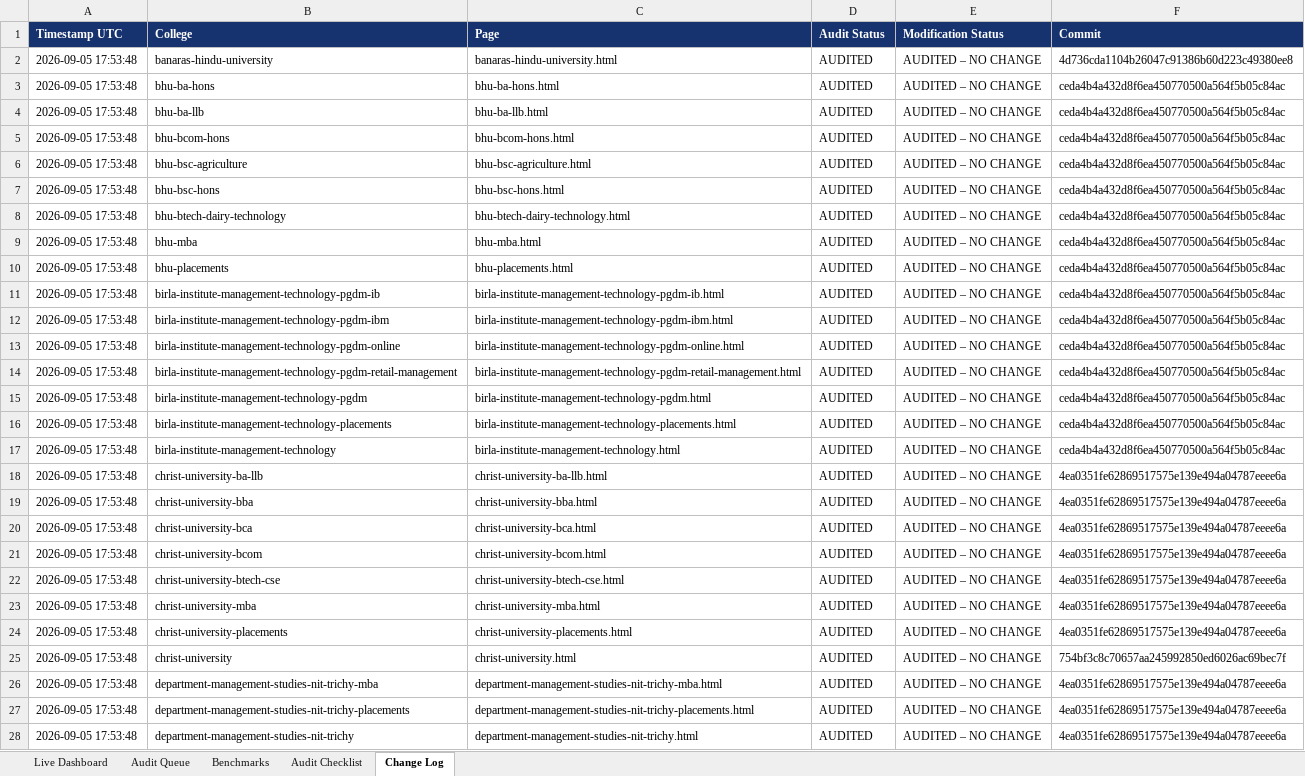
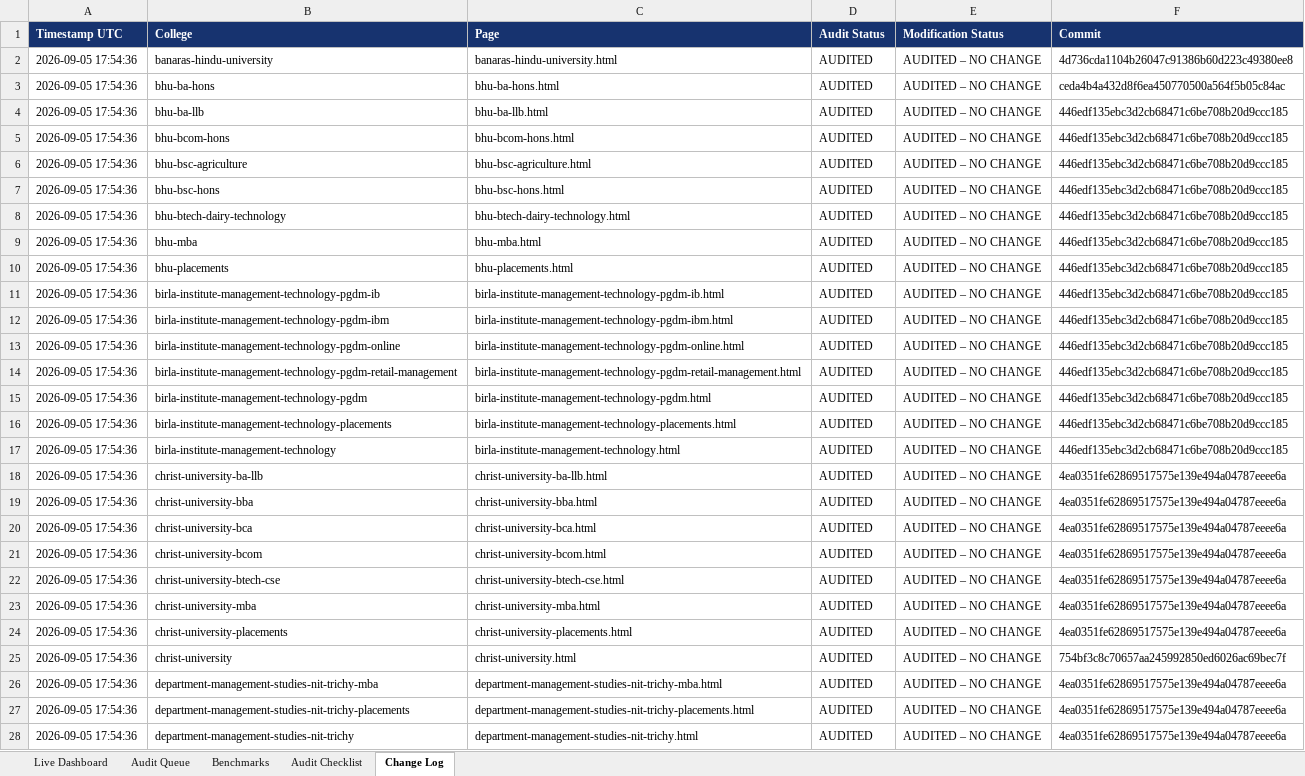
Before and after one commit to vai2110/mba-admission-portal, an Excel workbook: college-page-audit-dashboard.xlsx, sheet Change Log, drawn as a sheet; only a part is shown; values as stored, in another font and other column widths than the file's, no borders; the diff covers the shown part only; the diff names each change by its address in the sheet, - before the commit and + after, or states it on an @@ line.

```diff
--- a/college-page-audit-dashboard.xlsx (sheet Change Log)
+++ b/college-page-audit-dashboard.xlsx (sheet Change Log)
-A2:A28 (Timestamp UTC): 2026-09-05 17:53:48
+A2:A28 (Timestamp UTC): 2026-09-05 17:54:36
-F4:F17 (Commit): ceda4b4a432d8f6ea450770500a564f5b05c84ac
+F4:F17 (Commit): 446edf135ebc3d2cb68471c6be708b20d9ccc185
```
Also changed, not shown: 20 edited cells elsewhere in this sheet, sheet Audit Queue, sheet Live Dashboard, college-production-tracker.xlsx, 1 other file.
